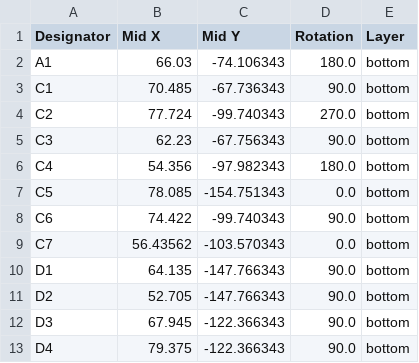
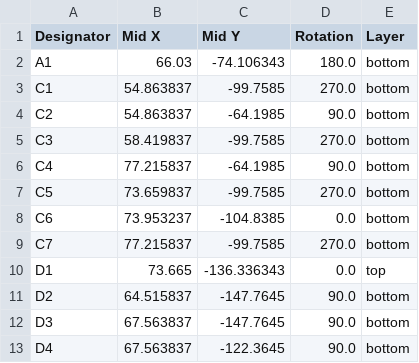
Before and after one commit to fablabnk/HagiwoHatNoise_THT, a CSV file: production/positions.csv, drawn as a sheet; only a part is shown; the diff covers the shown part only.

```diff
--- a/production/positions.csv
+++ b/production/positions.csv
@@ -2,12 +2,12 @@
 A1,66.03,-74.106343,180.0,bottom
-C1,70.485,-67.736343,90.0,bottom
-C2,77.724,-99.740343,270.0,bottom
-C3,62.23,-67.756343,90.0,bottom
-C4,54.356,-97.982343,180.0,bottom
-C5,78.085,-154.751343,0.0,bottom
-C6,74.422,-99.740343,90.0,bottom
-C7,56.43562,-103.570343,0.0,bottom
-D1,64.135,-147.766343,90.0,bottom
-D2,52.705,-147.766343,90.0,bottom
-D3,67.945,-122.366343,90.0,bottom
-D4,79.375,-122.366343,90.0,bottom
+C1,54.863837,-99.7585,270.0,bottom
+C2,54.863837,-64.1985,90.0,bottom
+C3,58.419837,-99.7585,270.0,bottom
+C4,77.215837,-64.1985,90.0,bottom
+C5,73.659837,-99.7585,270.0,bottom
+C6,73.953237,-104.8385,0.0,bottom
+C7,77.215837,-99.7585,270.0,bottom
+D1,73.665,-136.336343,0.0,top
+D2,64.515837,-147.7645,90.0,bottom
+D3,67.563837,-147.7645,90.0,bottom
+D4,67.563837,-122.3645,90.0,bottom
```
Also changed, not shown: 6 added rows, 6 removed rows and 49 edited cells elsewhere in this file, production/bom.csv, 47 other files.
